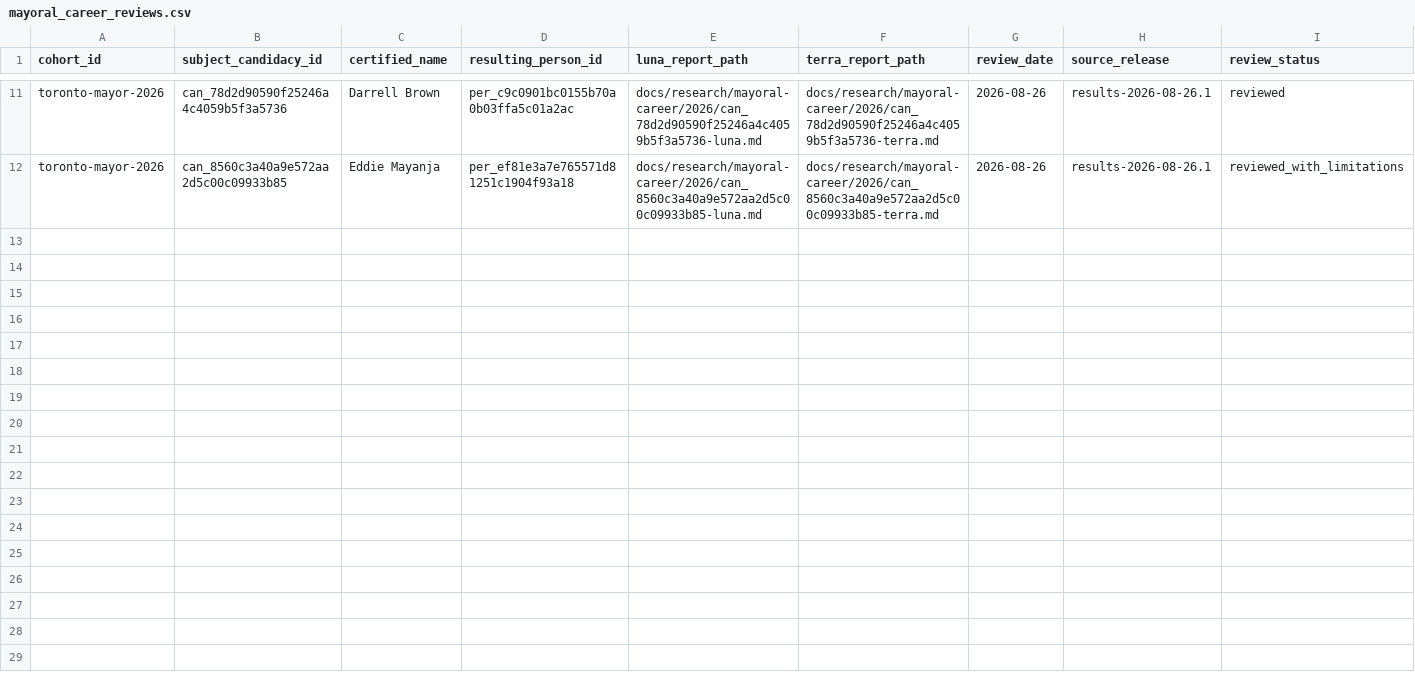
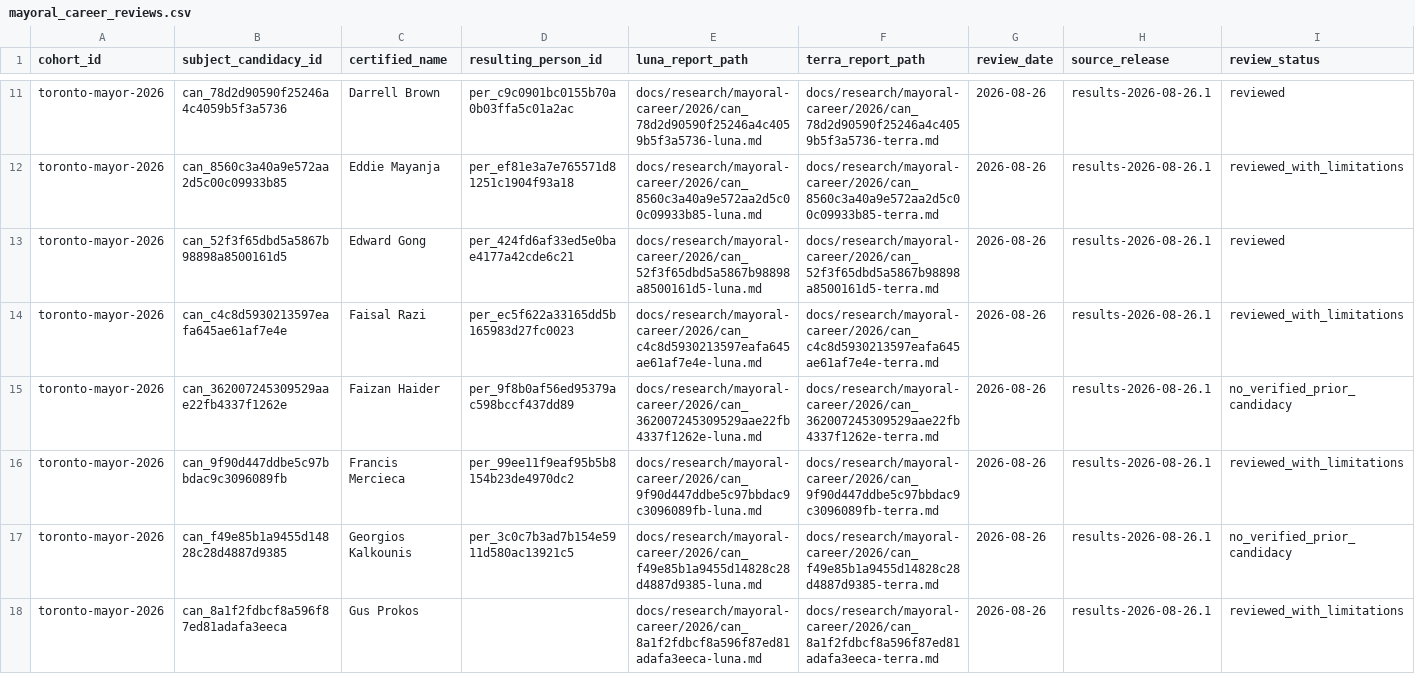
Before and after one commit to alexwolson/toronto-election-results, a CSV file: data/reference/mayoral_career_reviews.csv, drawn as a sheet; only a part is shown, gaps mark what is left out; rows hold the shown columns only; the diff names each change by its address in the sheet, - before the commit and + after, or states it on an @@ line.

Commit message:
Review mayoral career cohort wave 3

```diff
--- a/data/reference/mayoral_career_reviews.csv
+++ b/data/reference/mayoral_career_reviews.csv
+row 13: toronto-mayor-2026 | can_52f3f65dbd5a5867b98898a8500161d5 | Edward Gong | per_424fd6af33ed5e0bae4177a42cde6c21 | docs/research/mayoral-career/2026/can_52f3f65dbd5a5867b98898a8500161d5-luna.md | docs/research/mayoral-career/2026/can_52f3f65dbd5a5867b98898a8500161d5-terra.md | 2026-08-26 | results-2026-08-26.1 | reviewed
+row 14: toronto-mayor-2026 | can_c4c8d5930213597eafa645ae61af7e4e | Faisal Razi | per_ec5f622a33165dd5b165983d27fc0023 | docs/research/mayoral-career/2026/can_c4c8d5930213597eafa645ae61af7e4e-luna.md | docs/research/mayoral-career/2026/can_c4c8d5930213597eafa645ae61af7e4e-terra.md | 2026-08-26 | results-2026-08-26.1 | reviewed_with_limitations
+row 15: toronto-mayor-2026 | can_362007245309529aae22fb4337f1262e | Faizan Haider | per_9f8b0af56ed95379ac598bccf437dd89 | docs/research/mayoral-career/2026/can_362007245309529aae22fb4337f1262e-luna.md | docs/research/mayoral-career/2026/can_362007245309529aae22fb4337f1262e-terra.md | 2026-08-26 | results-2026-08-26.1 | no_verified_prior_candidacy
+row 16: toronto-mayor-2026 | can_9f90d447ddbe5c97bbdac9c3096089fb | Francis Mercieca | per_99ee11f9eaf95b5b8154b23de4970dc2 | docs/research/mayoral-career/2026/can_9f90d447ddbe5c97bbdac9c3096089fb-luna.md | docs/research/mayoral-career/2026/can_9f90d447ddbe5c97bbdac9c3096089fb-terra.md | 2026-08-26 | results-2026-08-26.1 | reviewed_with_limitations
+row 17: toronto-mayor-2026 | can_f49e85b1a9455d14828c28d4887d9385 | Georgios Kalkounis | per_3c0c7b3ad7b154e5911d580ac13921c5 | docs/research/mayoral-career/2026/can_f49e85b1a9455d14828c28d4887d9385-luna.md | docs/research/mayoral-career/2026/can_f49e85b1a9455d14828c28d4887d9385-terra.md | 2026-08-26 | results-2026-08-26.1 | no_verified_prior_candidacy
+row 18: toronto-mayor-2026 | can_8a1f2fdbcf8a596f87ed81adafa3eeca | Gus Prokos |  | docs/research/mayoral-career/2026/can_8a1f2fdbcf8a596f87ed81adafa3eeca-luna.md | docs/research/mayoral-career/2026/can_8a1f2fdbcf8a596f87ed81adafa3eeca-terra.md | 2026-08-26 | results-2026-08-26.1 | reviewed_with_limitations
```
Also changed, not shown: data/reference/mayoral_career_backfill.csv, data/reference/mayoral_career_decisions.csv, 14 other files.
